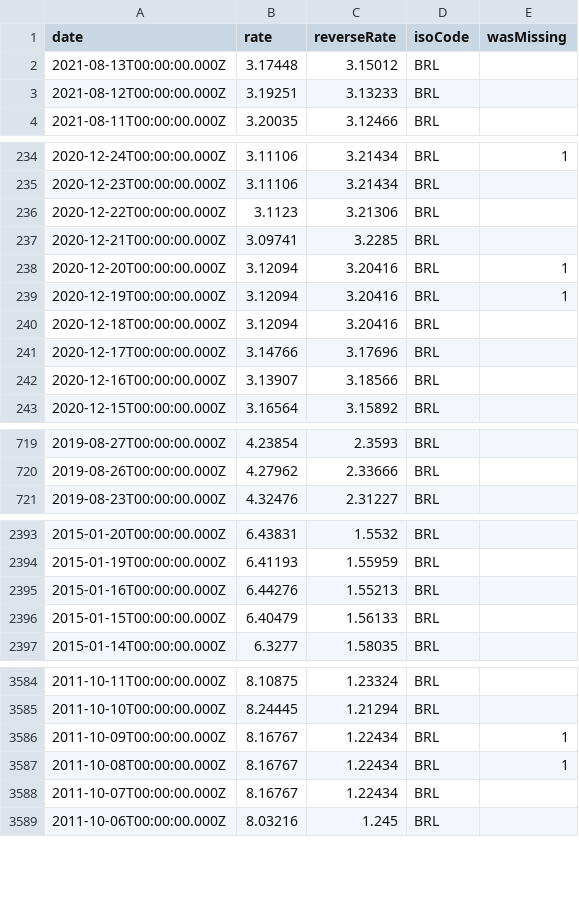
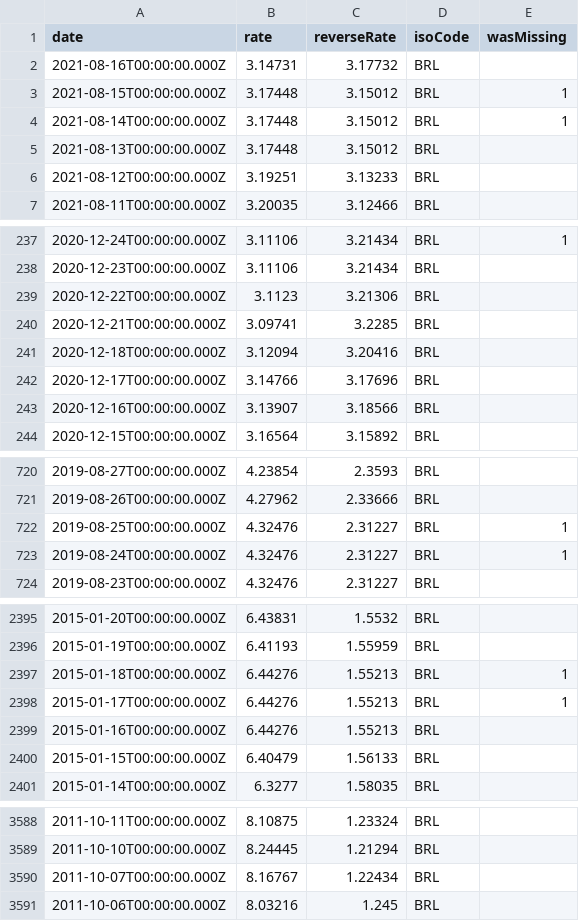
Before and after one commit to LubomirGeorgiev/bnb-currency-exchange-rates, a CSV file: data/BRL.csv, drawn as a sheet; only a part is shown, gaps mark what is left out; removed rows and columns are numbered as before the commit, all else as after; the diff covers the shown part only; the diff names each change by its address in the sheet, - before the commit and + after, or states it on an @@ line.

```diff
--- a/data/BRL.csv
+++ b/data/BRL.csv
+row 2: 2021-08-16T00:00:00.000Z | 3.14731 | 3.17732 | BRL
+row 3: 2021-08-15T00:00:00.000Z | 3.17448 | 3.15012 | BRL | 1
+row 4: 2021-08-14T00:00:00.000Z | 3.17448 | 3.15012 | BRL | 1
-row 238: 2020-12-20T00:00:00.000Z | 3.12094 | 3.20416 | BRL | 1
-row 239: 2020-12-19T00:00:00.000Z | 3.12094 | 3.20416 | BRL | 1
+row 722: 2019-08-25T00:00:00.000Z | 4.32476 | 2.31227 | BRL | 1
+row 723: 2019-08-24T00:00:00.000Z | 4.32476 | 2.31227 | BRL | 1
+row 2397: 2015-01-18T00:00:00.000Z | 6.44276 | 1.55213 | BRL | 1
+row 2398: 2015-01-17T00:00:00.000Z | 6.44276 | 1.55213 | BRL | 1
-row 3586: 2011-10-09T00:00:00.000Z | 8.16767 | 1.22434 | BRL | 1
-row 3587: 2011-10-08T00:00:00.000Z | 8.16767 | 1.22434 | BRL | 1
```
Also changed, not shown: 2 added rows and 1 removed row elsewhere in this file, data/CNY.csv, data/HRK.csv, 39 other files.
